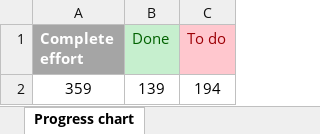
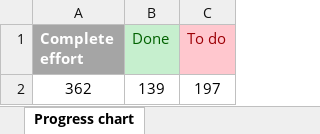
Before and after one commit to RazvojSoftvera2/MasterAudioTechnologyFunctions, an Excel workbook: Documentation and designs/Product Backlog.xlsx, sheet Progress chart, drawn as a sheet; values as stored, in another font and other column widths than the file's, no borders; charts and pictures and conditional formats not drawn; removed rows and columns are numbered as before the commit, all else as after; the diff names each change by its address in the sheet, - before the commit and + after, or states it on an @@ line.

```diff
--- a/Documentation and designs/Product Backlog.xlsx (sheet Progress chart)
+++ b/Documentation and designs/Product Backlog.xlsx (sheet Progress chart)
-row 2: 359 | 139 | 194
+row 2: 362 | 139 | 197
```
Also changed, not shown: sheet Backlog user stories, charts or pictures.
